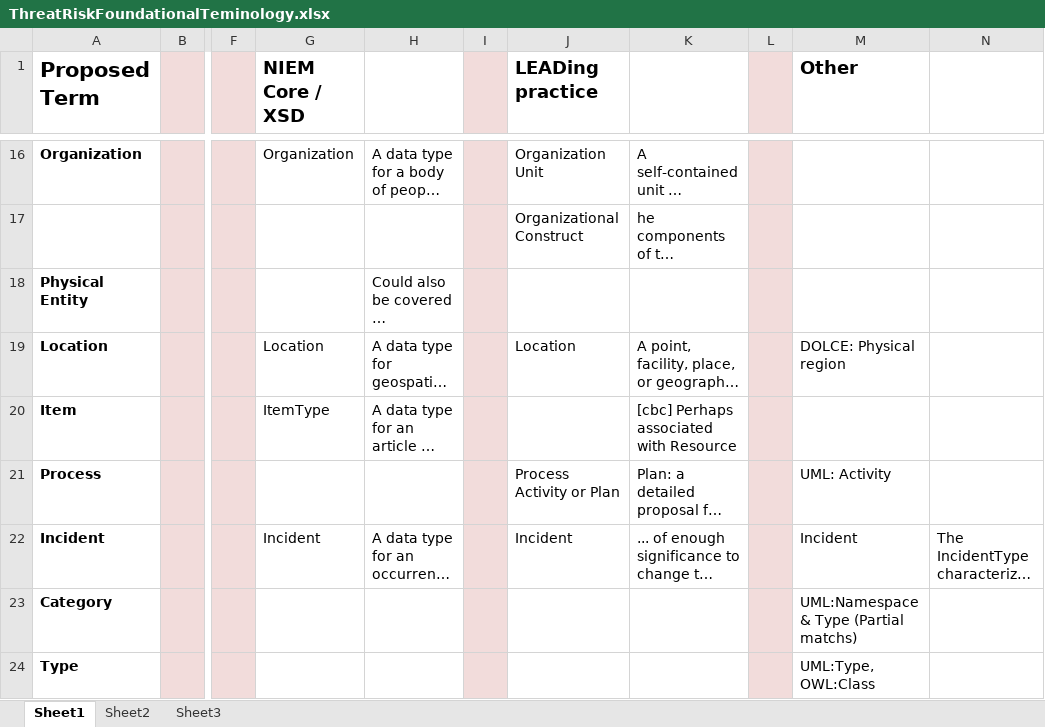
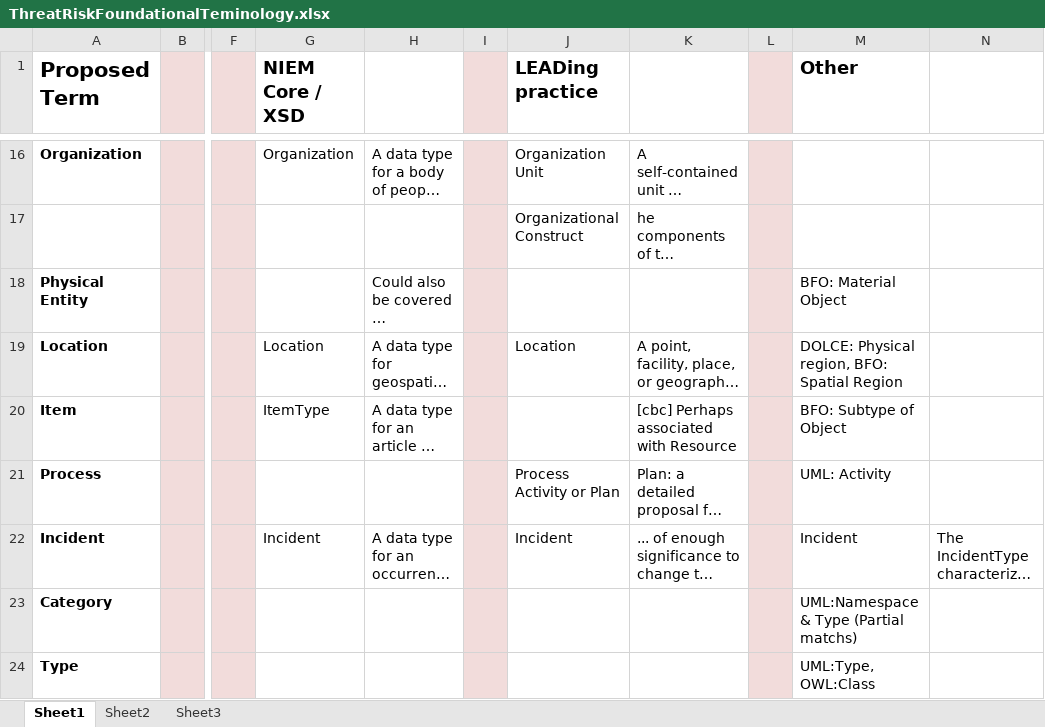
Before and after one commit to omg-threat-modeling/phase1, an Excel workbook: Submission/ArtifactsInProcess/ThreatRiskFoundationalTeminology.xlsx, sheet Sheet1, drawn as a sheet; only a part is shown, gaps mark what is left out; long unchanged cells end in …; values as stored, in another font and other column widths than the file's, no borders; charts and pictures not drawn; the diff covers the shown part only; the diff names each change by its address in the sheet, - before the commit and + after, or states it on an @@ line.

```diff
--- a/Submission/ArtifactsInProcess/ThreatRiskFoundationalTeminology.xlsx (sheet Sheet1)
+++ b/Submission/ArtifactsInProcess/ThreatRiskFoundationalTeminology.xlsx (sheet Sheet1)
-M18 (Other): (empty)
+M18 (Other): BFO: Material Object
-M19 (Other): DOLCE: Physical region
+M19 (Other): DOLCE: Physical region, BFO: Spatial Region
-M20 (Other): (empty)
+M20 (Other): BFO: Subtype of Object
```
Also changed, not shown: 13 edited cells elsewhere in this sheet, charts or pictures, 1 other file.
